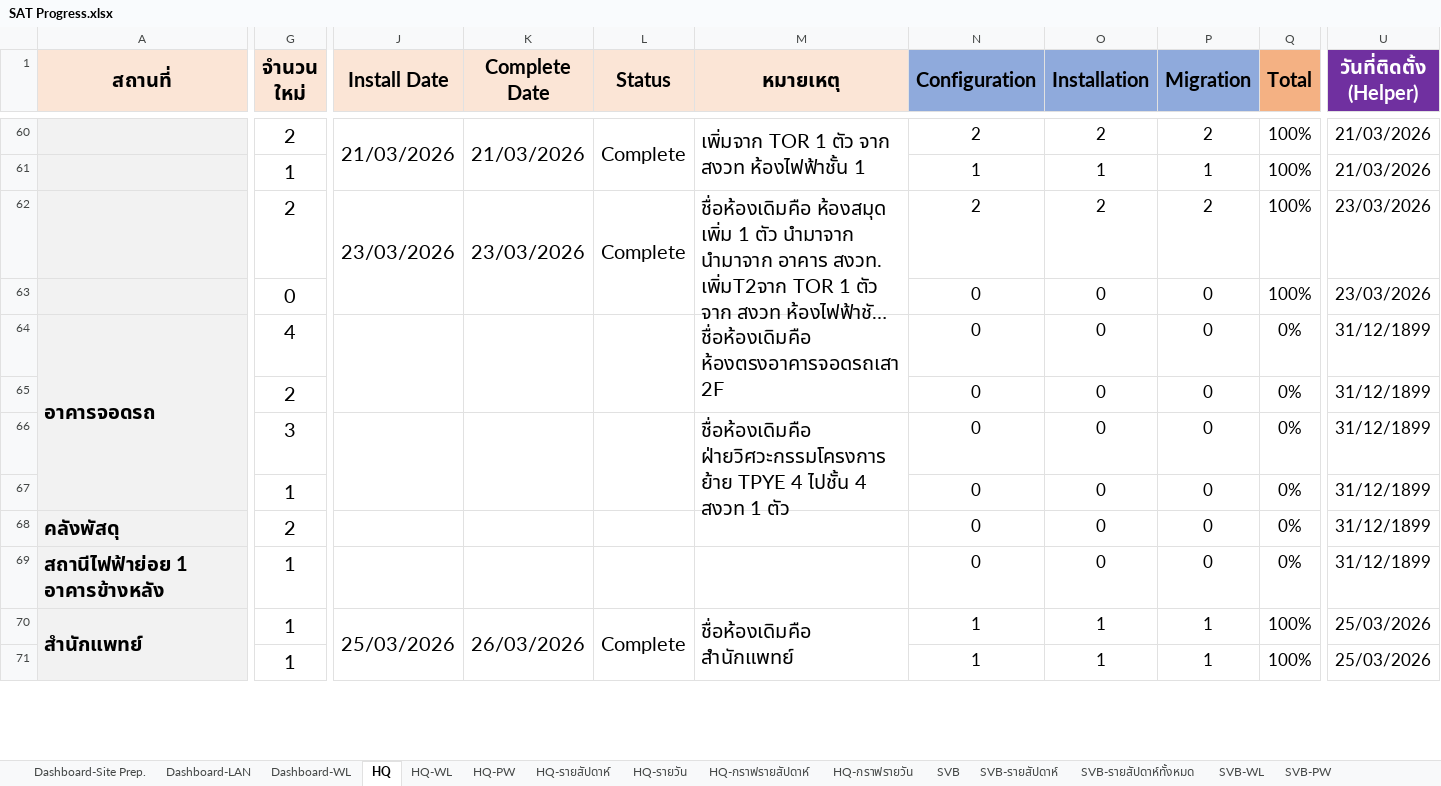
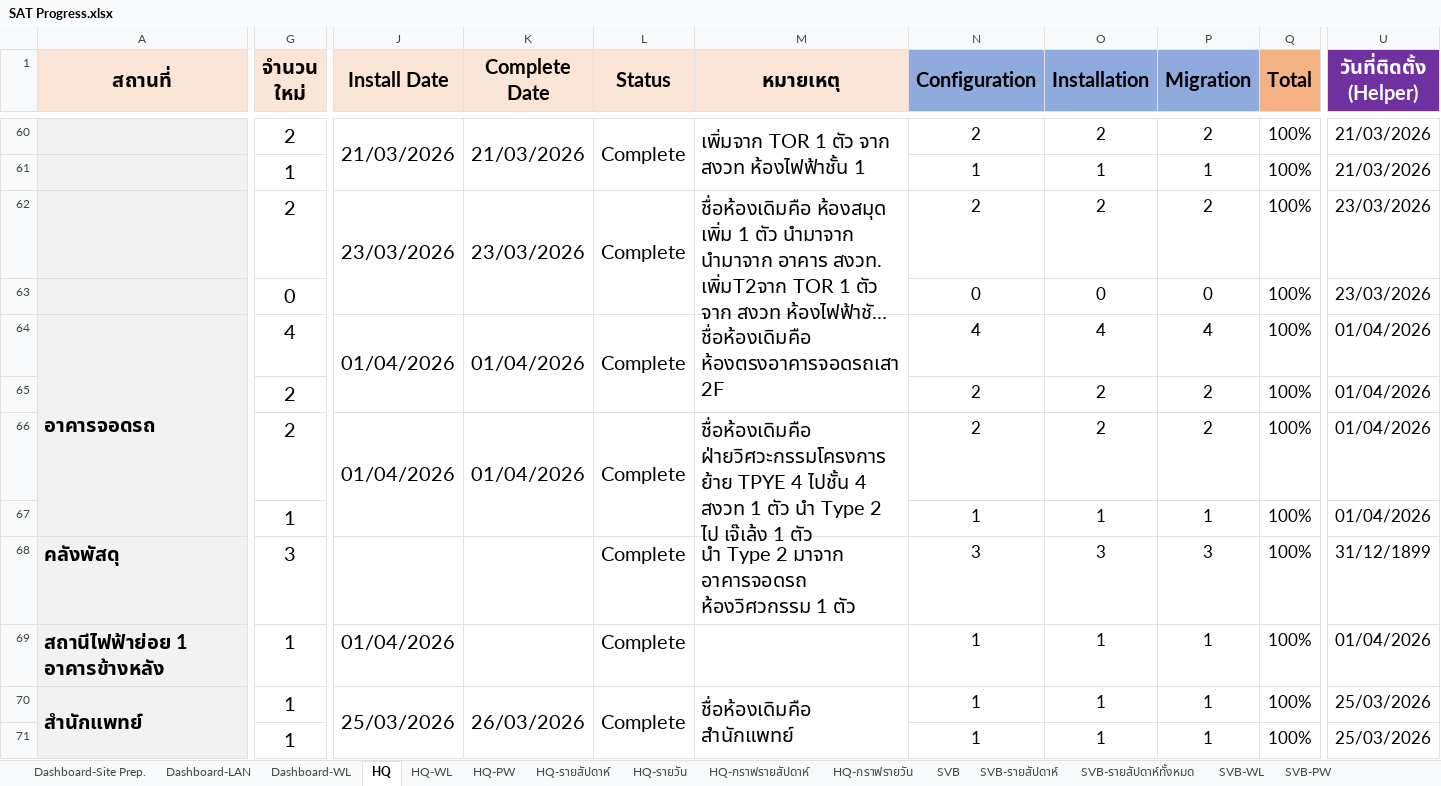
Before and after one commit to watanyu158/SVB-Coring-Dashboard, an Excel workbook: backend/SAT Progress.xlsx, sheet HQ, drawn as a sheet; only a part is shown, gaps mark what is left out; long unchanged cells end in …; values as stored, in another font and other column widths than the file's, no borders; conditional formats not drawn; the diff covers the shown part only; the diff names each change by its address in the sheet, - before the commit and + after, or states it on an @@ line.

```diff
--- a/backend/SAT Progress.xlsx (sheet HQ)
+++ b/backend/SAT Progress.xlsx (sheet HQ)
-J64 (Install Date): (empty)
+J64 (Install Date): 01/04/2026
-K64 (Complete Date): (empty)
+K64 (Complete Date): 01/04/2026
-L64 (Status): (empty)
+L64 (Status): Complete
-N64 (Configuration): 0
+N64 (Configuration): 4
-O64 (Installation): 0
+O64 (Installation): 4
-P64 (Migration): 0
+P64 (Migration): 4
-Q64:Q69 (Total): 0%
+Q64:Q69 (Total): 100%
-U64:U67 (วันที่ติดตั้ง (Helper)): 31/12/1899
+U64:U67 (วันที่ติดตั้ง (Helper)): 01/04/2026
-N65:N66 (Configuration): 0
+N65:N66 (Configuration): 2
-O65:O66 (Installation): 0
+O65:O66 (Installation): 2
-P65:P66 (Migration): 0
+P65:P66 (Migration): 2
-G66 (จำนวน ใหม่): 3
+G66 (จำนวน ใหม่): 2
-J66 (Install Date): (empty)
+J66 (Install Date): 01/04/2026
-K66 (Complete Date): (empty)
+K66 (Complete Date): 01/04/2026
-L66 (Status): (empty)
+L66 (Status): Complete
-M66 (หมายเหตุ): …1 ตัว
+M66 (หมายเหตุ): …1 ตัว นำ Type 2 ไป เจ๊เล้ง 1 ตัว
-N67 (Configuration): 0
+N67 (Configuration): 1
-O67 (Installation): 0
+O67 (Installation): 1
-P67 (Migration): 0
+P67 (Migration): 1
-G68 (จำนวน ใหม่): 2
+G68 (จำนวน ใหม่): 3
-L68:L69 (Status): (empty)
+L68:L69 (Status): Complete
-M68 (หมายเหตุ): (empty)
+M68 (หมายเหตุ): นำ Type 2 มาจาก อาคารจอดรถ ห้องวิศวกรรม 1 ตัว
-N68 (Configuration): 0
+N68 (Configuration): 3
-O68 (Installation): 0
+O68 (Installation): 3
-P68 (Migration): 0
+P68 (Migration): 3
-J69 (Install Date): (empty)
+J69 (Install Date): 01/04/2026
-N69 (Configuration): 0
+N69 (Configuration): 1
-O69 (Installation): 0
+O69 (Installation): 1
-P69 (Migration): 0
+P69 (Migration): 1
-U69 (วันที่ติดตั้ง (Helper)): 31/12/1899
+U69 (วันที่ติดตั้ง (Helper)): 01/04/2026
```
Also changed, not shown: 1 added row, 1 removed row, 106 edited cells, cell formats and merged cells elsewhere in this sheet, sheet HQ-รายวัน, sheet HQ-กราฟรายวัน, sheet HQ-WL, sheet HQ-รายสัปดาห์, sheet HQ-กราฟรายสัปดาห์, sheet SVB-Coring-กราฟรายสัปดาห์, 2 more sheets, other sheet tabs, charts or pictures.
